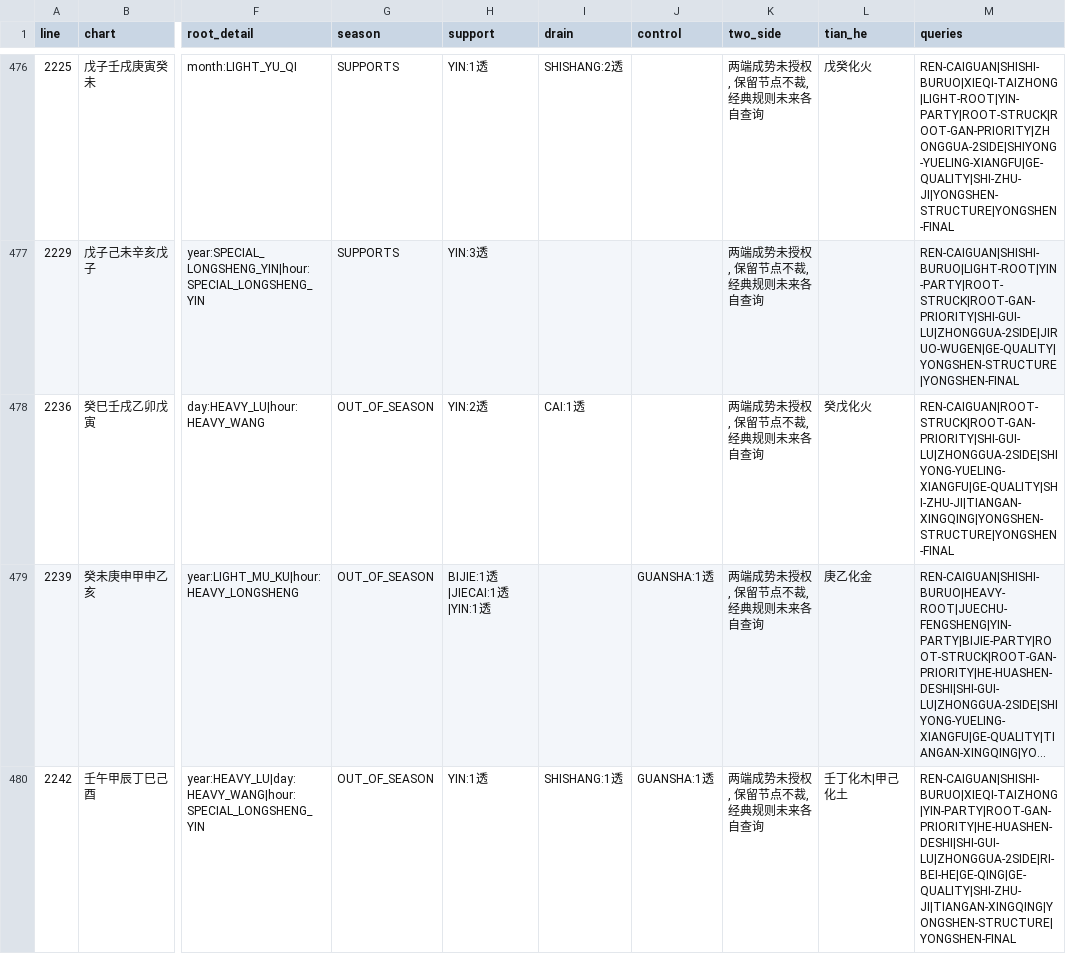
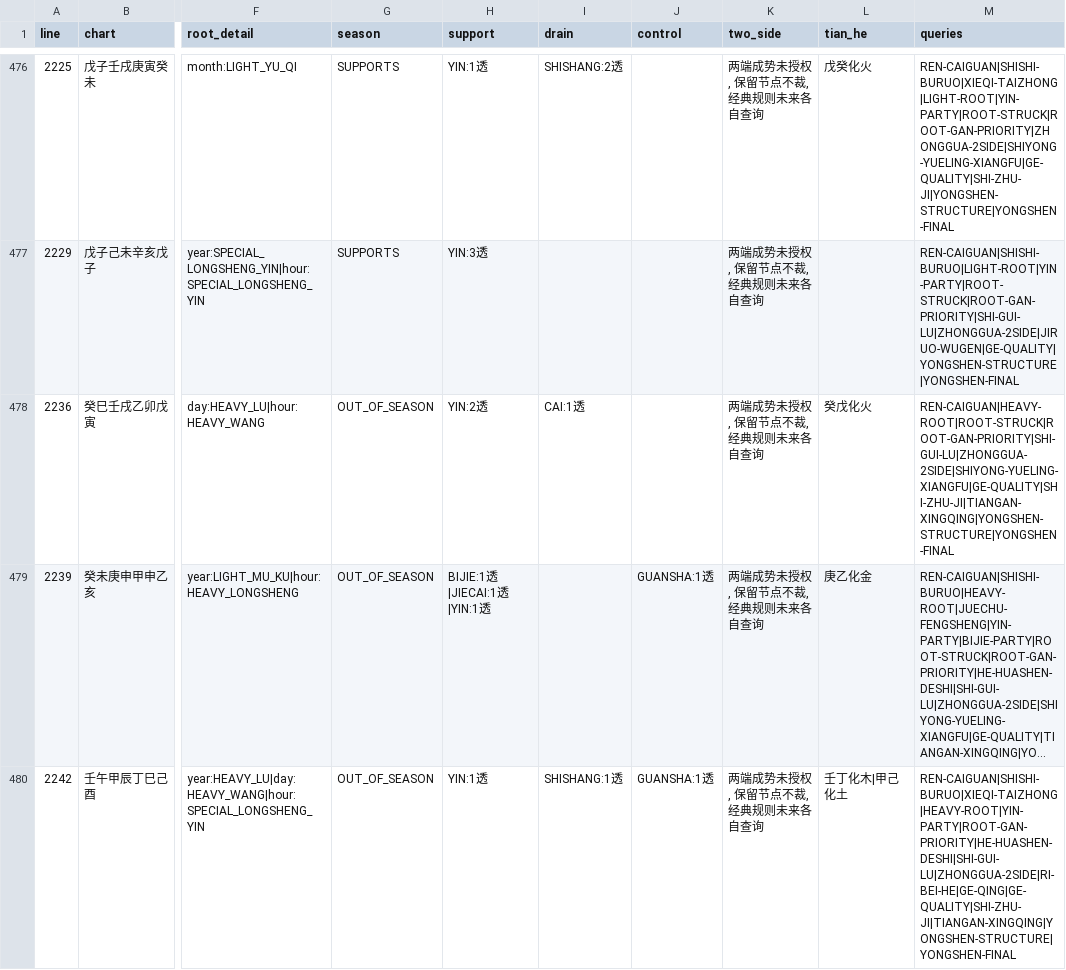
Before and after one commit to ZQMMING/wisdom, a CSV file: scripts/dts_513_output.csv, drawn as a sheet; only a part is shown, gaps mark what is left out; long unchanged cells end in …; the diff covers the shown part only; the diff names each change by its address in the sheet, - before the commit and + after, or states it on an @@ line.

```diff
--- a/scripts/dts_513_output.csv
+++ b/scripts/dts_513_output.csv
-M478 (queries): REN-CAIGUAN|ROOT-STRUCK|ROOT-GAN-PRIORITY|SHI-GUI-LU|ZHONGGUA-2SIDE|SHIYONG-YUELING-XIANGFU|GE-QUALITY|SHI-ZHU-JI|TIANGAN-XINGQING|YONGSHEN-STRUCTURE|YONGSHEN-FINAL
+M478 (queries): REN-CAIGUAN|HEAVY-ROOT|ROOT-STRUCK|ROOT-GAN-PRIORITY|SHI-GUI-LU|ZHONGGUA-2SIDE|SHIYONG-YUELING-XIANGFU|GE-QUALITY|SHI-ZHU-JI|TIANGAN-XINGQING|YONGSHEN-STRUCTURE|YONGSHEN-FINAL
-M480 (queries): REN-CAIGUAN|SHISHI-BURUO|XIEQI-TAIZHONG|YIN-PARTY|ROOT-GAN-PRIORITY|HE-HUASHEN-DESHI|SHI-GUI-LU|ZHONGGUA-2SIDE|RI-BEI-HE|GE-QING|GE-QUALITY|SHI-ZHU-JI|TIANGAN-XINGQING|YONGSHEN-STRUCTURE|YONGSHEN-FINAL
+M480 (queries): REN-CAIGUAN|SHISHI-BURUO|XIEQI-TAIZHONG|HEAVY-ROOT|YIN-PARTY|ROOT-GAN-PRIORITY|HE-HUASHEN-DESHI|SHI-GUI-LU|ZHONGGUA-2SIDE|RI-BEI-HE|GE-QING|GE-QUALITY|SHI-ZHU-JI|TIANGAN-XINGQING|YONGSHEN-STRUCTURE|YONGSHEN-FINAL
```
Also changed, not shown: 69 edited cells elsewhere in this file, 6 other files.
